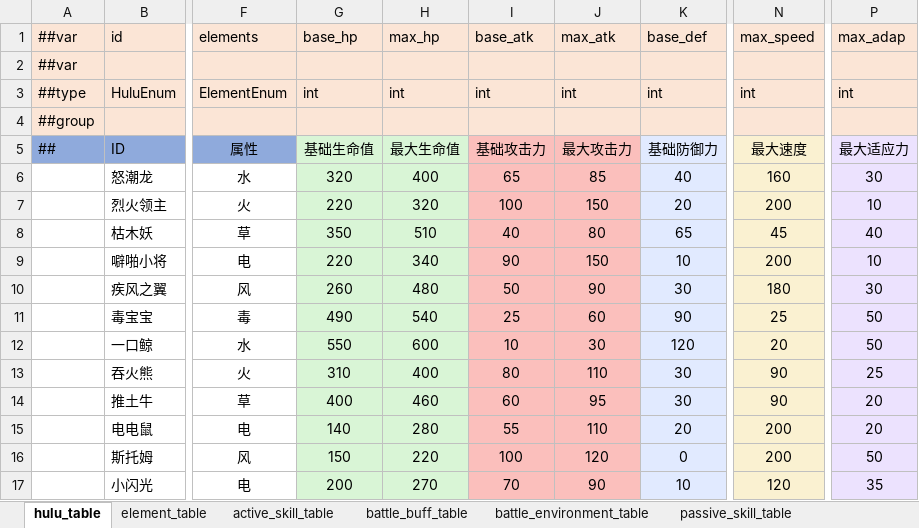
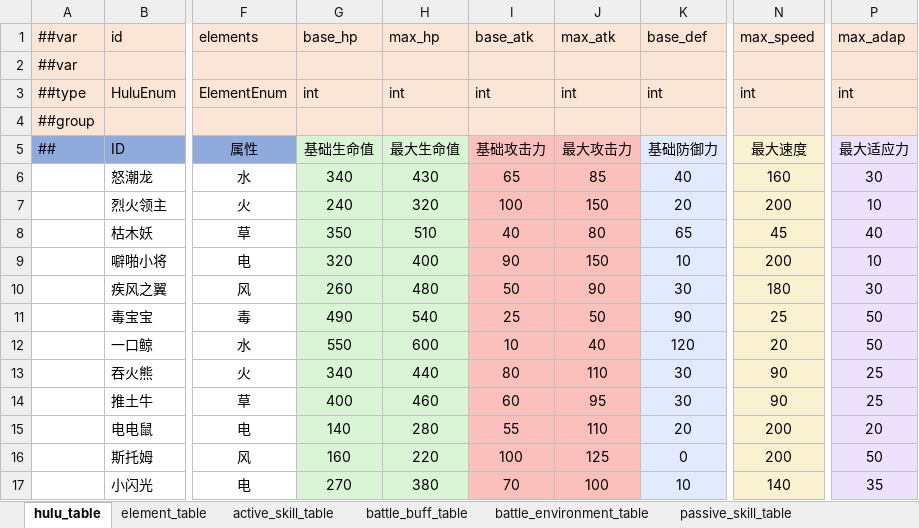
Before and after one commit to Unity-Devlop/BooomJam2024, an Excel workbook: Excels/Datas/config1.xlsx, sheet hulu_table, drawn as a sheet; only a part is shown, gaps mark what is left out; values as stored, in another font and other column widths than the file's, no borders; the diff names each change by its address in the sheet, - before the commit and + after, or states it on an @@ line.

Commit message:
配置表更新
数值调整

```diff
--- a/Excels/Datas/config1.xlsx (sheet hulu_table)
+++ b/Excels/Datas/config1.xlsx (sheet hulu_table)
-G6 (base_hp): 320
+G6 (base_hp): 340
-H6 (max_hp): 400
+H6 (max_hp): 430
-G7 (base_hp): 220
+G7 (base_hp): 240
-G9 (base_hp): 220
+G9 (base_hp): 320
-H9 (max_hp): 340
+H9 (max_hp): 400
-J11 (max_atk): 60
+J11 (max_atk): 50
-J12 (max_atk): 30
+J12 (max_atk): 40
-G13 (base_hp): 310
+G13 (base_hp): 340
-H13 (max_hp): 400
+H13 (max_hp): 440
-P14 (max_adap): 20
+P14 (max_adap): 25
-G16 (base_hp): 150
+G16 (base_hp): 160
-J16 (max_atk): 120
+J16 (max_atk): 125
-G17 (base_hp): 200
+G17 (base_hp): 270
-H17 (max_hp): 270
+H17 (max_hp): 380
-J17 (max_atk): 90
+J17 (max_atk): 100
-N17 (max_speed): 120
+N17 (max_speed): 140
```
Also changed, not shown: sheet active_skill_table.
